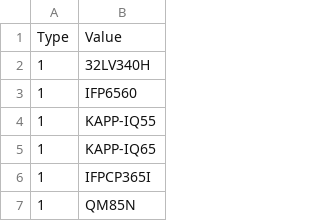
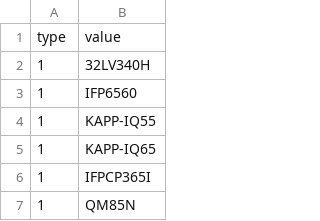
Before and after one commit to danz50of/DZCommandLibrary, a CSV file: SQL/Website/2019 Website/Mountfinder6-26-2019-dash.csv, drawn as a sheet; only a part is shown; removed rows and columns are numbered as before the commit, all else as after; the diff names each change by its address in the sheet, - before the commit and + after, or states it on an @@ line.

Commit message:
Updated mountfinder headers for csv

```diff
--- a/SQL/Website/2019 Website/Mountfinder6-26-2019-dash.csv
+++ b/SQL/Website/2019 Website/Mountfinder6-26-2019-dash.csv
-row 1: Type | Value
+row 1: type | value
```
Also changed, not shown: 1 other file.
